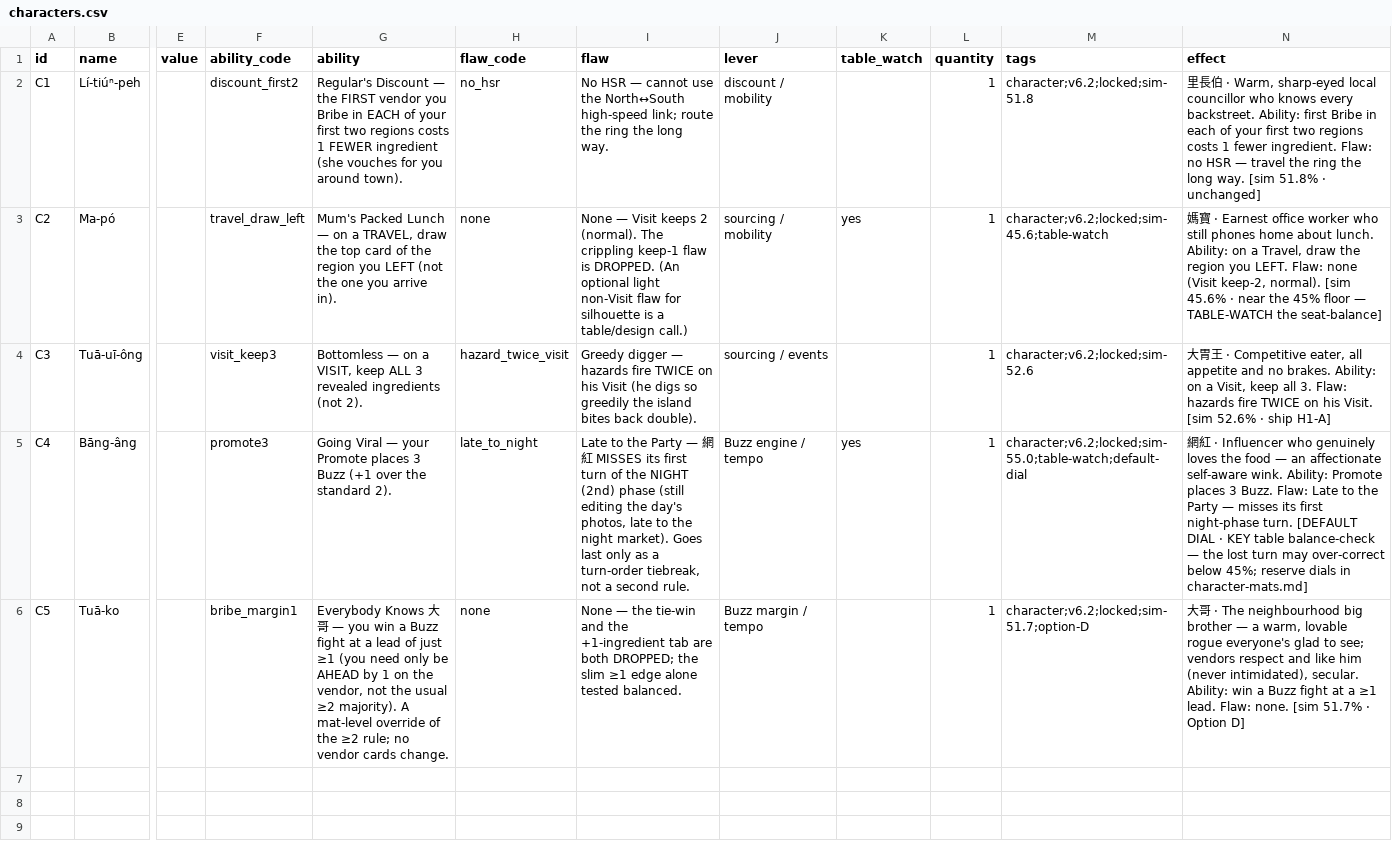
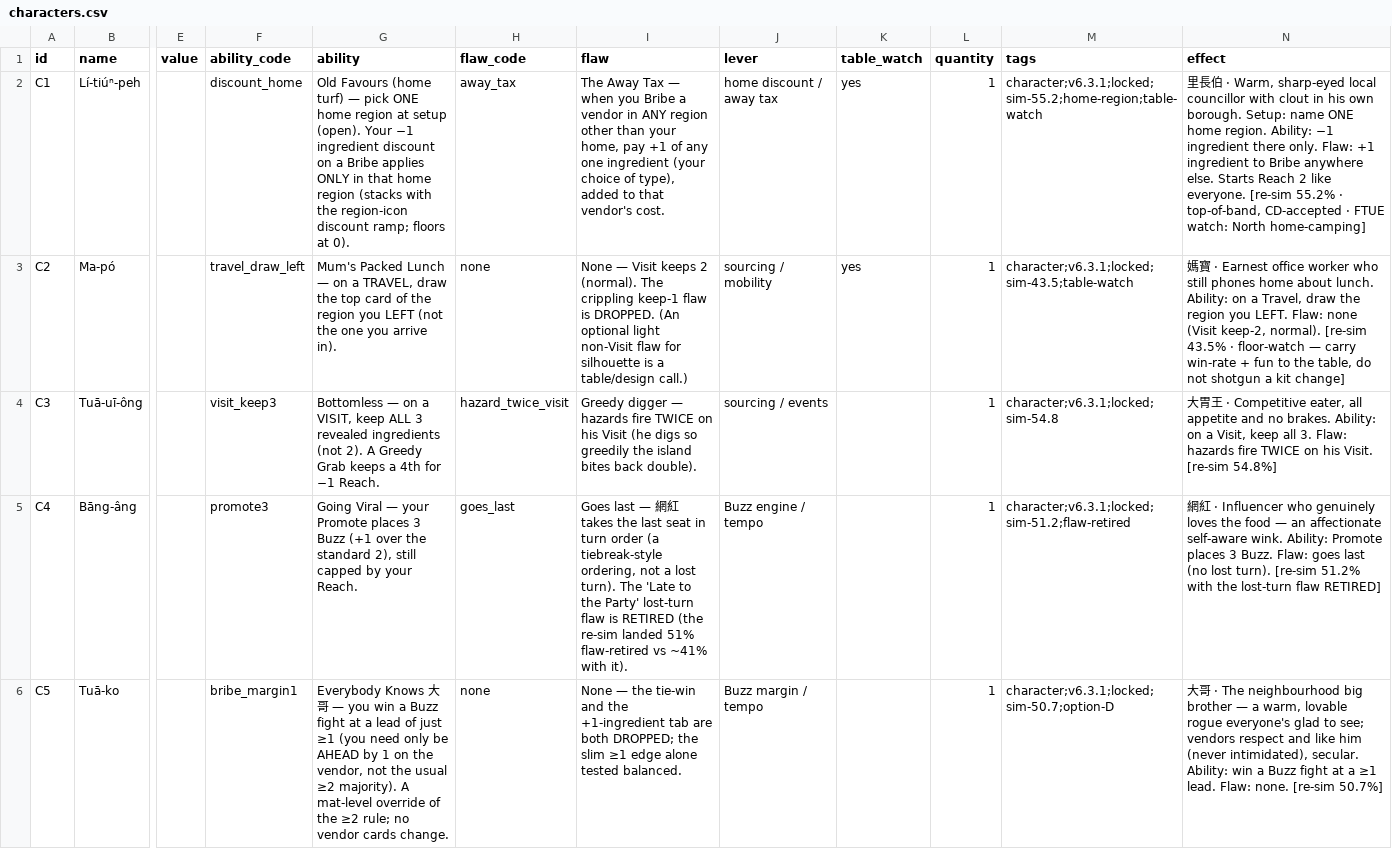
Before and after one commit to conorlonergan91/BG-Dev, a CSV file: games/travel-agents/components/characters.csv, drawn as a sheet; only a part is shown, gaps mark what is left out; the diff names each change by its address in the sheet, - before the commit and + after, or states it on an @@ line.

```diff
--- a/games/travel-agents/components/characters.csv
+++ b/games/travel-agents/components/characters.csv
-F2 (ability_code): discount_first2
+F2 (ability_code): discount_home
-G2 (ability): Regular's Discount — the FIRST vendor you Bribe in EACH of your first two regions costs 1 FEWER ingredient (she vouches for you around town).
+G2 (ability): Old Favours (home turf) — pick ONE home region at setup (open). Your −1 ingredient discount on a Bribe applies ONLY in that home region (stacks with the region-icon discount ramp; floors at 0).
-H2 (flaw_code): no_hsr
+H2 (flaw_code): away_tax
-I2 (flaw): No HSR — cannot use the North↔South high-speed link; route the ring the long way.
+I2 (flaw): The Away Tax — when you Bribe a vendor in ANY region other than your home, pay +1 of any one ingredient (your choice of type), added to that vendor's cost.
-J2 (lever): discount / mobility
+J2 (lever): home discount / away tax
-K2 (table_watch): (empty)
+K2 (table_watch): yes
-M2 (tags): character;v6.2;locked;sim-51.8
+M2 (tags): character;v6.3.1;locked;sim-55.2;home-region;table-watch
-N2 (effect): …local councillor who knows every backstreet. Ability: first Bribe in each of your first two regions costs 1 fewer ingredient. Flaw: no HSR — travel the ring the long way. [sim 51.8% · unchanged]
+N2 (effect): …local councillor with clout in his own borough. Setup: name ONE home region. Ability: −1 ingredient there only. Flaw: +1 ingredient to Bribe anywhere else. Starts Reach 2 like everyone. [re-sim 55.2% · top-of-band, CD-accepted · FTUE watch: North home-camping]
-M3 (tags): character;v6.2;locked;sim-45.6;table-watch
+M3 (tags): character;v6.3.1;locked;sim-43.5;table-watch
-N3 (effect): …keep-2, normal). [sim 45.6% · near the 45% floor — TABLE-WATCH the seat-balance]
+N3 (effect): …keep-2, normal). [re-sim 43.5% · floor-watch — carry win-rate + fun to the table, do not shotgun a kit change]
-G4 (ability): …(not 2).
+G4 (ability): …(not 2). A Greedy Grab keeps a 4th for −1 Reach.
-M4 (tags): character;v6.2;locked;sim-52.6
+M4 (tags): character;v6.3.1;locked;sim-54.8
-N4 (effect): …his Visit. [sim 52.6% · ship H1-A]
+N4 (effect): …his Visit. [re-sim 54.8%]
-G5 (ability): …the standard 2).
+G5 (ability): …the standard 2), still capped by your Reach.
-H5 (flaw_code): late_to_night
+H5 (flaw_code): goes_last
-I5 (flaw): Late to the Party — 網紅 MISSES its first turn of the NIGHT (2nd) phase (still editing the day's photos, late to the night market). Goes last only as a turn-order tiebreak, not a second rule.
+I5 (flaw): Goes last — 網紅 takes the last seat in turn order (a tiebreak-style ordering, not a lost turn). The 'Late to the Party' lost-turn flaw is RETIRED (the re-sim landed 51% flaw-retired vs ~41% with it).
-K5 (table_watch): yes
+K5 (table_watch): (empty)
-M5 (tags): character;v6.2;locked;sim-55.0;table-watch;default-dial
+M5 (tags): character;v6.3.1;locked;sim-51.2;flaw-retired
-N5 (effect): …Buzz. Flaw: Late to the Party — misses its first night-phase turn. [DEFAULT DIAL · KEY table balance-check — the lost turn may over-correct below 45%; reserve dials in character-mats.md]
+N5 (effect): …Buzz. Flaw: goes last (no lost turn). [re-sim 51.2% with the lost-turn flaw RETIRED]
-M6 (tags): character;v6.2;locked;sim-51.7;option-D
+M6 (tags): character;v6.3.1;locked;sim-50.7;option-D
-N6 (effect): …Flaw: none. [sim 51.7% · Option D]
+N6 (effect): …Flaw: none. [re-sim 50.7%]
```
Also changed, not shown: games/travel-agents/components/events.csv, games/travel-agents/components/missions.csv, 39 other files.
